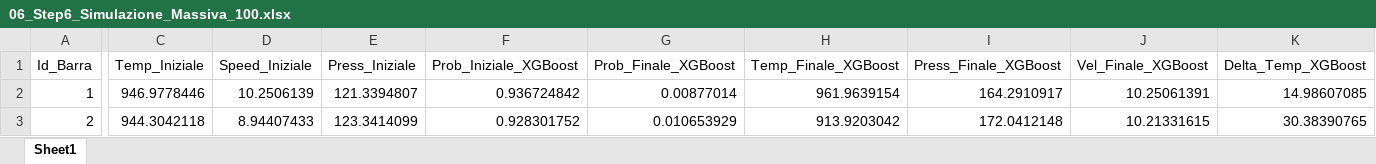
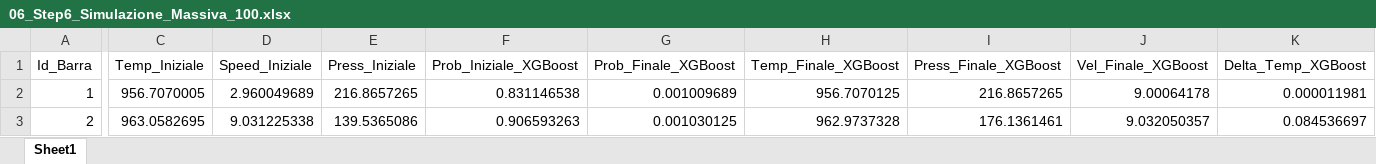
Before and after one commit to AlessandroFerrariJob/Laminatoio_Tesi, an Excel workbook: export_dati/06_Step6_Simulazione_Massiva_100.xlsx, sheet Sheet1, drawn as a sheet; only a part is shown, gaps mark what is left out; values as stored, in another font and other column widths than the file's, no borders; the diff covers the shown part only; the diff names each change by its address in the sheet, - before the commit and + after, or states it on an @@ line.

```diff
--- a/export_dati/06_Step6_Simulazione_Massiva_100.xlsx (sheet Sheet1)
+++ b/export_dati/06_Step6_Simulazione_Massiva_100.xlsx (sheet Sheet1)
-C2 (Temp_Iniziale): 946.9778446
+C2 (Temp_Iniziale): 956.7070005
-D2 (Speed_Iniziale): 10.2506139
+D2 (Speed_Iniziale): 2.960049689
-E2 (Press_Iniziale): 121.3394807
+E2 (Press_Iniziale): 216.8657265
-F2 (Prob_Iniziale_XGBoost): 0.936724842
+F2 (Prob_Iniziale_XGBoost): 0.831146538
-G2 (Prob_Finale_XGBoost): 0.00877014
+G2 (Prob_Finale_XGBoost): 0.001009689
-H2 (Temp_Finale_XGBoost): 961.9639154
+H2 (Temp_Finale_XGBoost): 956.7070125
-I2 (Press_Finale_XGBoost): 164.2910917
+I2 (Press_Finale_XGBoost): 216.8657265
-J2 (Vel_Finale_XGBoost): 10.25061391
+J2 (Vel_Finale_XGBoost): 9.00064178
-K2 (Delta_Temp_XGBoost): 14.98607085
+K2 (Delta_Temp_XGBoost): 0.000011981
-C3 (Temp_Iniziale): 944.3042118
+C3 (Temp_Iniziale): 963.0582695
-D3 (Speed_Iniziale): 8.94407433
+D3 (Speed_Iniziale): 9.031225338
-E3 (Press_Iniziale): 123.3414099
+E3 (Press_Iniziale): 139.5365086
-F3 (Prob_Iniziale_XGBoost): 0.928301752
+F3 (Prob_Iniziale_XGBoost): 0.906593263
-G3 (Prob_Finale_XGBoost): 0.010653929
+G3 (Prob_Finale_XGBoost): 0.001030125
-H3 (Temp_Finale_XGBoost): 913.9203042
+H3 (Temp_Finale_XGBoost): 962.9737328
-I3 (Press_Finale_XGBoost): 172.0412148
+I3 (Press_Finale_XGBoost): 176.1361461
-J3 (Vel_Finale_XGBoost): 10.21331615
+J3 (Vel_Finale_XGBoost): 9.032050357
-K3 (Delta_Temp_XGBoost): 30.38390765
+K3 (Delta_Temp_XGBoost): 0.084536697
```
Also changed, not shown: 1931 edited cells elsewhere in this sheet, export_dati/03_Step3_Test_Scalato.xlsx, export_dati/03_Step3_Val_Scalato.xlsx, 8 other files.
